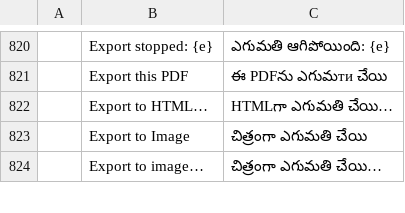
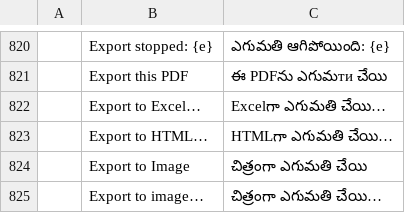
Before and after one commit to BBQ-MAN/craft-i18n, a TSV file: locales/te/pdfcraft.tsv, drawn as a sheet; only a part is shown, gaps mark what is left out; the diff names each change by its address in the sheet, - before the commit and + after, or states it on an @@ line.

```diff
--- a/locales/te/pdfcraft.tsv
+++ b/locales/te/pdfcraft.tsv
+row 822:  | Export to Excel… | Excelగా ఎగుమతి చేయి…
```
Also changed, not shown: locales/bg/pdfcraft.tsv, locales/cs/pdfcraft.tsv, 19 other files.
